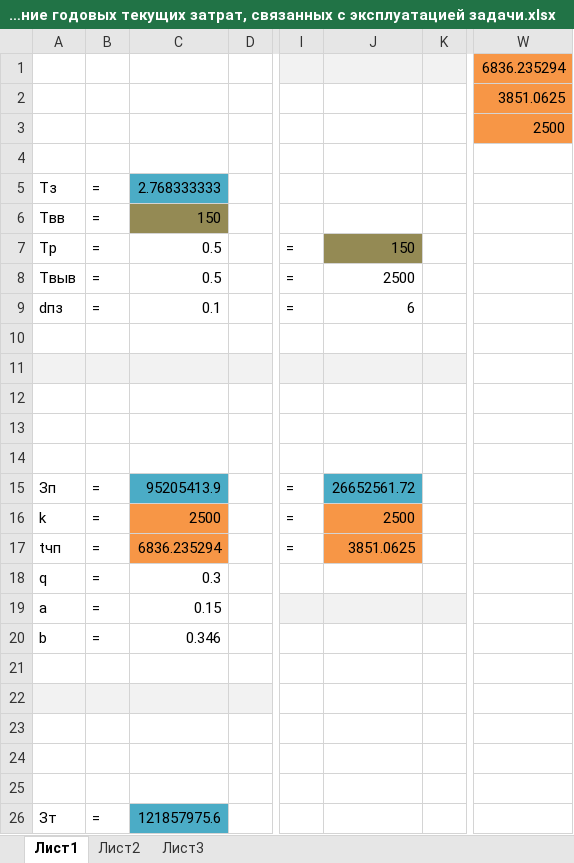
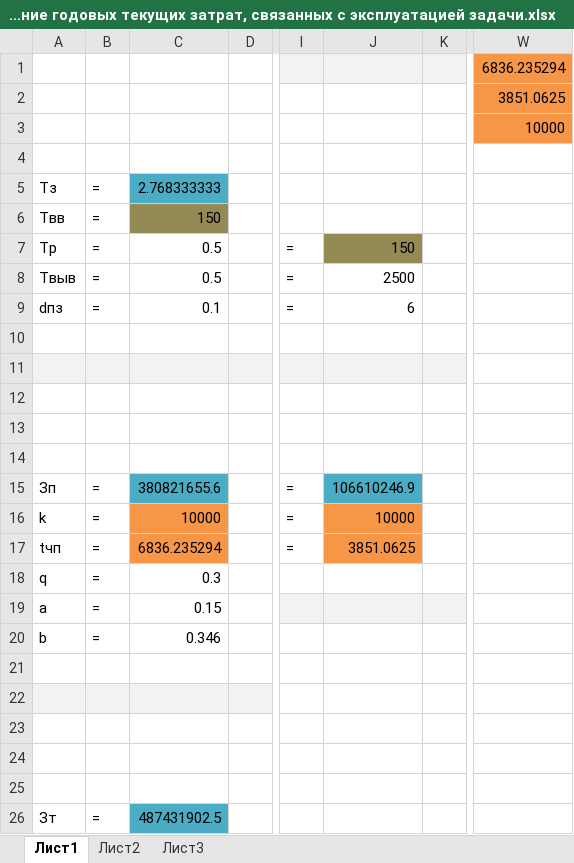
Before and after one commit to Aliaksandr-Kruklinski/Diploma, an Excel workbook: Экономика/2.2. Определение годовых текущих затрат, связанных с эксплуатацией задачи.xlsx, sheet Лист1, drawn as a sheet; only a part is shown, gaps mark what is left out; values as stored, in another font and other column widths than the file's, no borders; charts and pictures not drawn; the diff names each change by its address in the sheet, - before the commit and + after, or states it on an @@ line.

```diff
--- a/Экономика/2.2. Определение годовых текущих затрат, связанных с эксплуатацией задачи.xlsx (sheet Лист1)
+++ b/Экономика/2.2. Определение годовых текущих затрат, связанных с эксплуатацией задачи.xlsx (sheet Лист1)
-W3: 2500
+W3: 10000
-C15: 95205413.9
+C15: 380821655.6
-J15: 26652561.72
+J15: 106610246.9
-C16: 2500
+C16: 10000
-J16: 2500
+J16: 10000
-C26: 121857975.6
+C26: 487431902.5
```
Also changed, not shown: Экономика/1.1. Определение трудоемкости разработки ПП.xlsx, Экономика/1.4. Определение стоимости машиночаса работы ЭВМ.xlsx, 9 other files.
